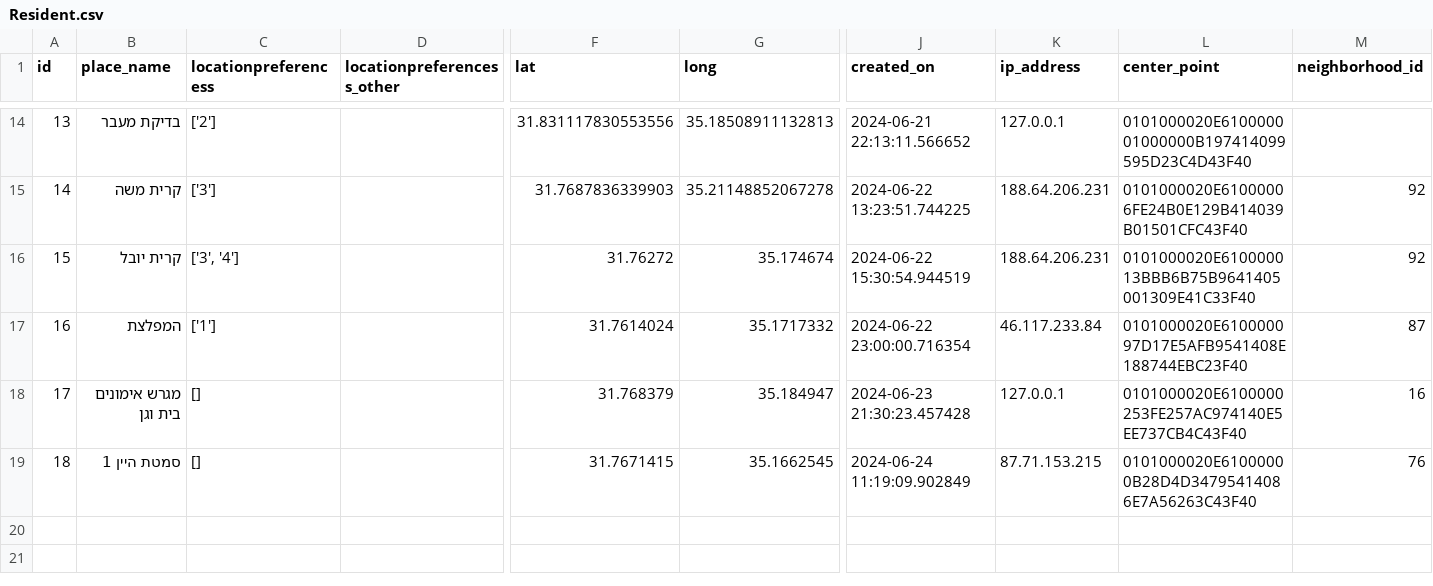
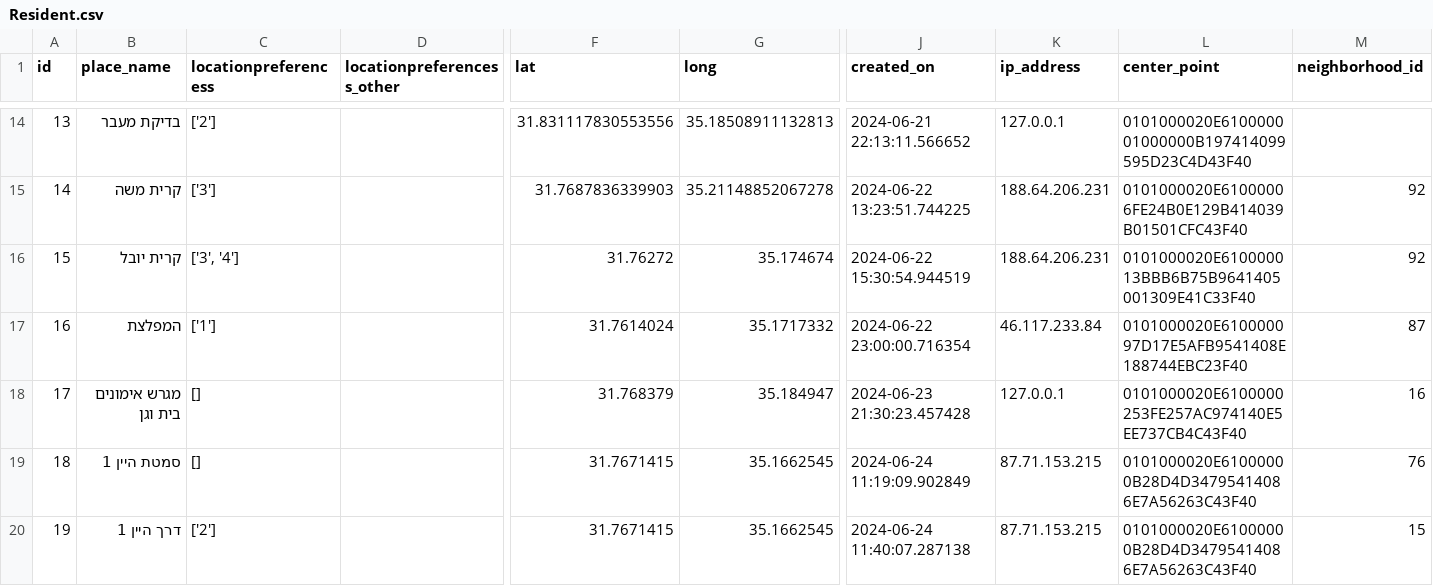
Before and after one commit to eyalc89/JRPreservation, a CSV file: Resident.csv, drawn as a sheet; only a part is shown, gaps mark what is left out; rows hold the shown columns only; the diff names each change by its address in the sheet, - before the commit and + after, or states it on an @@ line.

Commit message:
Add CSV file

```diff
--- a/Resident.csv
+++ b/Resident.csv
+row 20: 19 | דרך היין 1 | ['2'] |  | 31.7671415 | 35.1662545 | 2024-06-24 11:40:07.287138 | 87.71.153.215 | 0101000020E61000000B28D4D34795414086E7A56263C43F40 | 15
```
